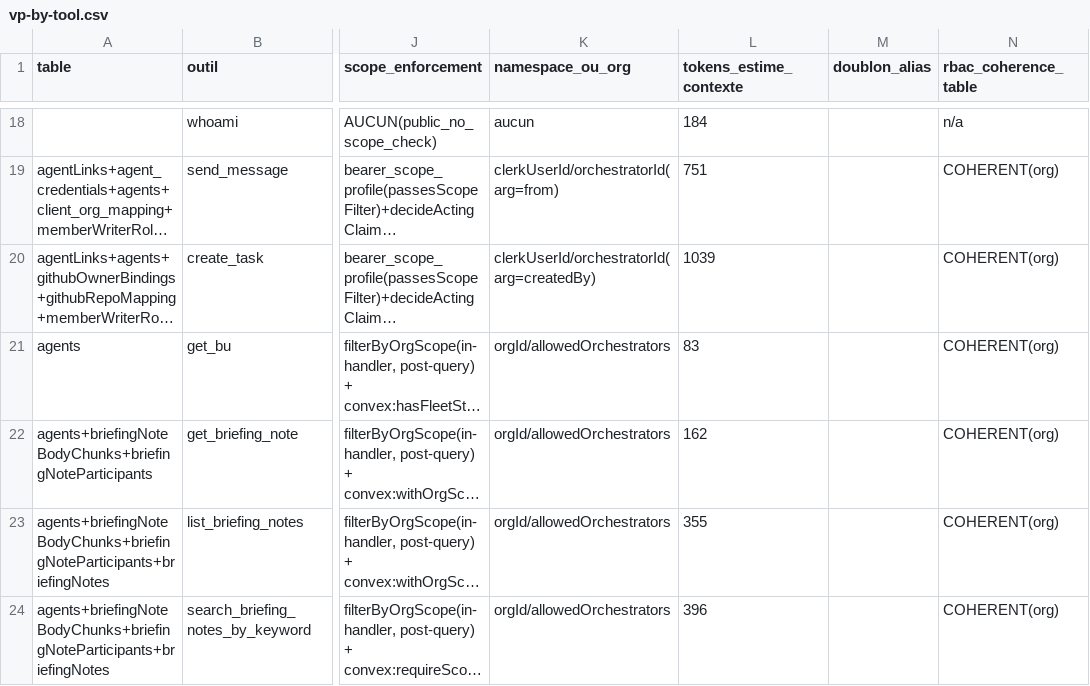
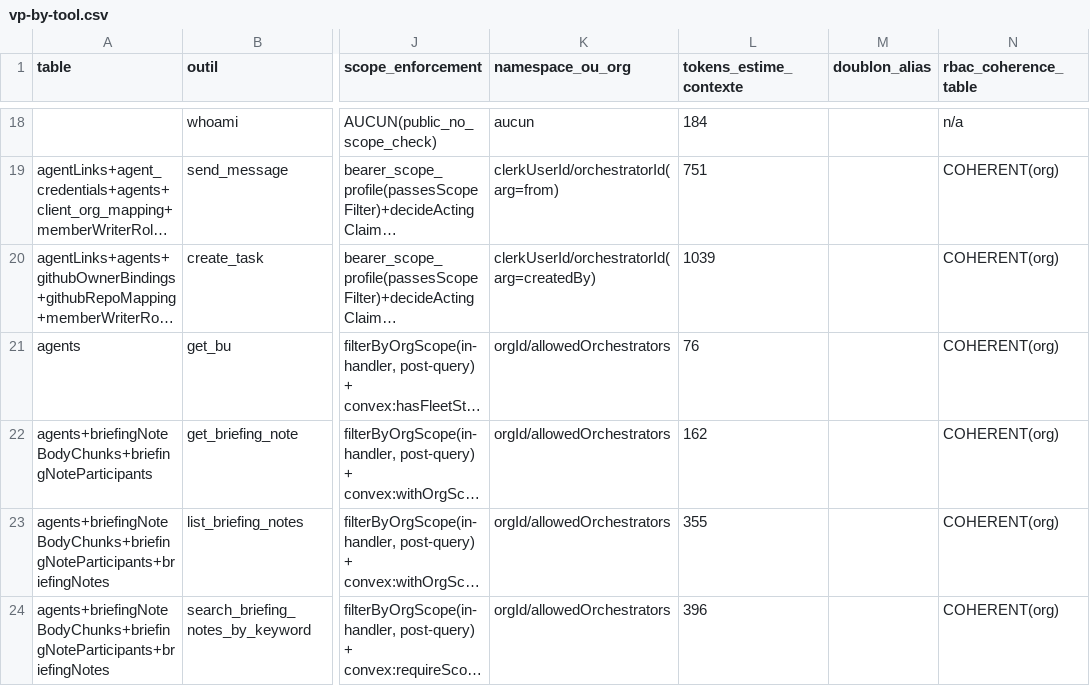
Before and after one commit to vantageos-agency/vantage-peers, a CSV file: .backend-doctor/vp-by-tool.csv, drawn as a sheet; only a part is shown, gaps mark what is left out; long unchanged cells end in …; the diff names each change by its address in the sheet, - before the commit and + after, or states it on an @@ line.

Commit message:
chore(bus): biome format, regenerate the backend-doctor oracle

```diff
--- a/.backend-doctor/vp-by-tool.csv
+++ b/.backend-doctor/vp-by-tool.csv
-L21 (tokens_estime_contexte): 83
+L21 (tokens_estime_contexte): 76
```
